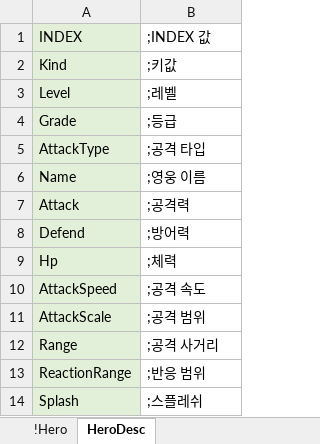
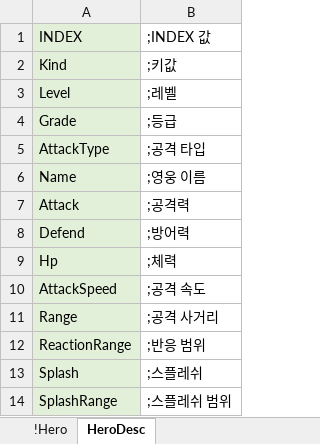
Before and after one commit to EpicRocket/SProjectDesign, an Excel workbook: Design/DataTable/HeroInfo.xlsx, sheet HeroDesc, drawn as a sheet; values as stored, in another font and other column widths than the file's, no borders; removed rows and columns are numbered as before the commit, all else as after; the diff names each change by its address in the sheet, - before the commit and + after, or states it on an @@ line.

```diff
--- a/Design/DataTable/HeroInfo.xlsx (sheet HeroDesc)
+++ b/Design/DataTable/HeroInfo.xlsx (sheet HeroDesc)
-row 11: AttackScale | ;공격 범위
+row 14: SplashRange | ;스플레쉬 범위
```
Also changed, not shown: sheet !Hero, Design/DataTable/MonsterInfo.xlsx, Design/DataTable/TowerStatusInfo.xlsx.
